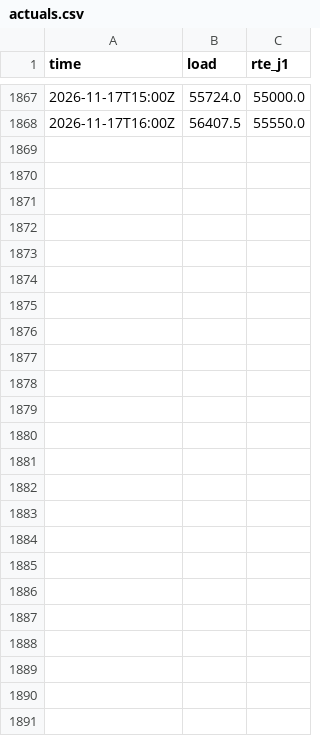
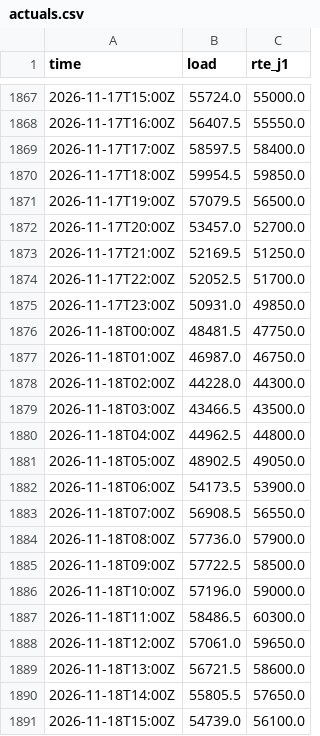
Before and after one commit to Zeta-12/france-load-forecasting, a CSV file: actuals.csv, drawn as a sheet; only a part is shown, gaps mark what is left out; the diff names each change by its address in the sheet, - before the commit and + after, or states it on an @@ line.

```diff
--- a/actuals.csv
+++ b/actuals.csv
+row 1869: 2026-11-17T17:00Z | 58597.5 | 58400.0
+row 1870: 2026-11-17T18:00Z | 59954.5 | 59850.0
+row 1871: 2026-11-17T19:00Z | 57079.5 | 56500.0
+row 1872: 2026-11-17T20:00Z | 53457.0 | 52700.0
+row 1873: 2026-11-17T21:00Z | 52169.5 | 51250.0
+row 1874: 2026-11-17T22:00Z | 52052.5 | 51700.0
+row 1875: 2026-11-17T23:00Z | 50931.0 | 49850.0
+row 1876: 2026-11-18T00:00Z | 48481.5 | 47750.0
+row 1877: 2026-11-18T01:00Z | 46987.0 | 46750.0
+row 1878: 2026-11-18T02:00Z | 44228.0 | 44300.0
+row 1879: 2026-11-18T03:00Z | 43466.5 | 43500.0
+row 1880: 2026-11-18T04:00Z | 44962.5 | 44800.0
+row 1881: 2026-11-18T05:00Z | 48902.5 | 49050.0
+row 1882: 2026-11-18T06:00Z | 54173.5 | 53900.0
+row 1883: 2026-11-18T07:00Z | 56908.5 | 56550.0
+row 1884: 2026-11-18T08:00Z | 57736.0 | 57900.0
+row 1885: 2026-11-18T09:00Z | 57722.5 | 58500.0
+row 1886: 2026-11-18T10:00Z | 57196.0 | 59000.0
+row 1887: 2026-11-18T11:00Z | 58486.5 | 60300.0
+row 1888: 2026-11-18T12:00Z | 57061.0 | 59650.0
+row 1889: 2026-11-18T13:00Z | 56721.5 | 58600.0
+row 1890: 2026-11-18T14:00Z | 55805.5 | 57650.0
+row 1891: 2026-11-18T15:00Z | 54739.0 | 56100.0
```
Also changed, not shown: 1 other file.
